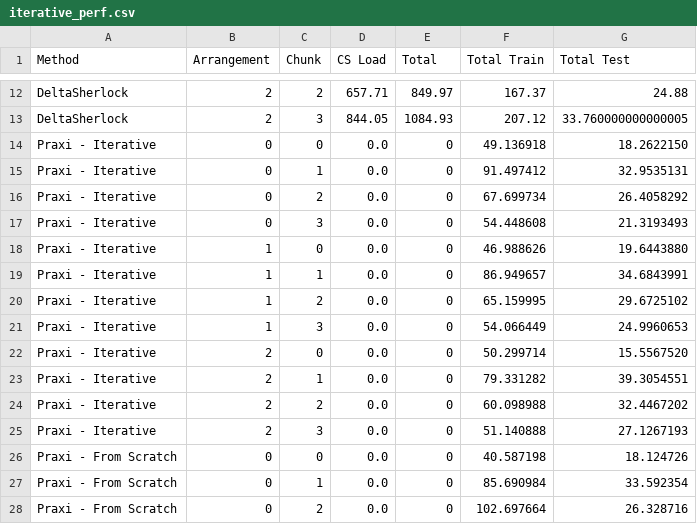
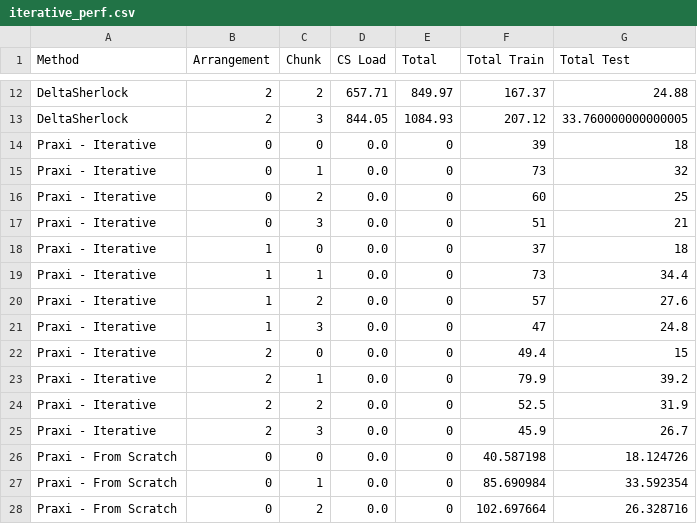
Before and after one commit to deltasherlock/experiments, a CSV file: plots/iterative_perf.csv, drawn as a sheet; only a part is shown, gaps mark what is left out.

```diff
--- a/plots/iterative_perf.csv
+++ b/plots/iterative_perf.csv
@@ -13,14 +13,14 @@ DeltaSherlock,2,2,657.71,849.97,167.37,24.88
 DeltaSherlock,2,3,844.05,1084.93,207.12,33.760000000000005
-Praxi - Iterative,0,0,0.0,0,49.136918,18.2622150
-Praxi - Iterative,0,1,0.0,0,91.497412,32.9535131
-Praxi - Iterative,0,2,0.0,0,67.699734,26.4058292
-Praxi - Iterative,0,3,0.0,0,54.448608,21.3193493
-Praxi - Iterative,1,0,0.0,0,46.988626,19.6443880
-Praxi - Iterative,1,1,0.0,0,86.949657,34.6843991
-Praxi - Iterative,1,2,0.0,0,65.159995,29.6725102
-Praxi - Iterative,1,3,0.0,0,54.066449,24.9960653
-Praxi - Iterative,2,0,0.0,0,50.299714,15.5567520
-Praxi - Iterative,2,1,0.0,0,79.331282,39.3054551
-Praxi - Iterative,2,2,0.0,0,60.098988,32.4467202
-Praxi - Iterative,2,3,0.0,0,51.140888,27.1267193
+Praxi - Iterative,0,0,0.0,0,39,18
+Praxi - Iterative,0,1,0.0,0,73,32
+Praxi - Iterative,0,2,0.0,0,60,25
+Praxi - Iterative,0,3,0.0,0,51,21
+Praxi - Iterative,1,0,0.0,0,37,18
+Praxi - Iterative,1,1,0.0,0,73,34.4
+Praxi - Iterative,1,2,0.0,0,57,27.6
+Praxi - Iterative,1,3,0.0,0,47,24.8
+Praxi - Iterative,2,0,0.0,0,49.4,15
+Praxi - Iterative,2,1,0.0,0,79.9,39.2
+Praxi - Iterative,2,2,0.0,0,52.5,31.9
+Praxi - Iterative,2,3,0.0,0,45.9,26.7
 Praxi - From Scratch,0,0,0.0,0,40.587198,18.124726
```
Also changed, not shown: plots/iterative_results.csv, 1 other file.
